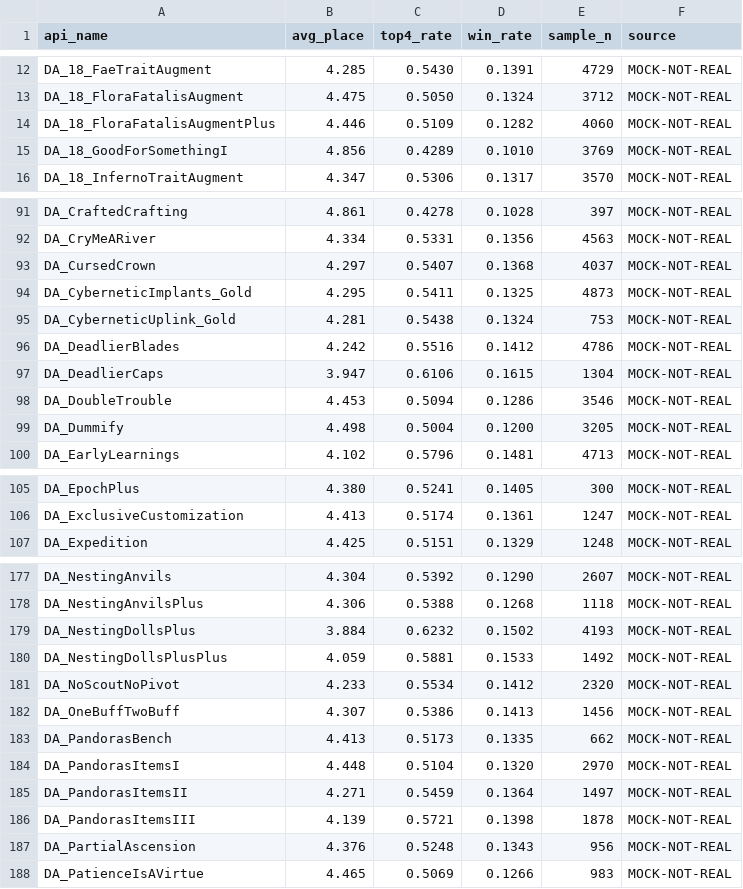
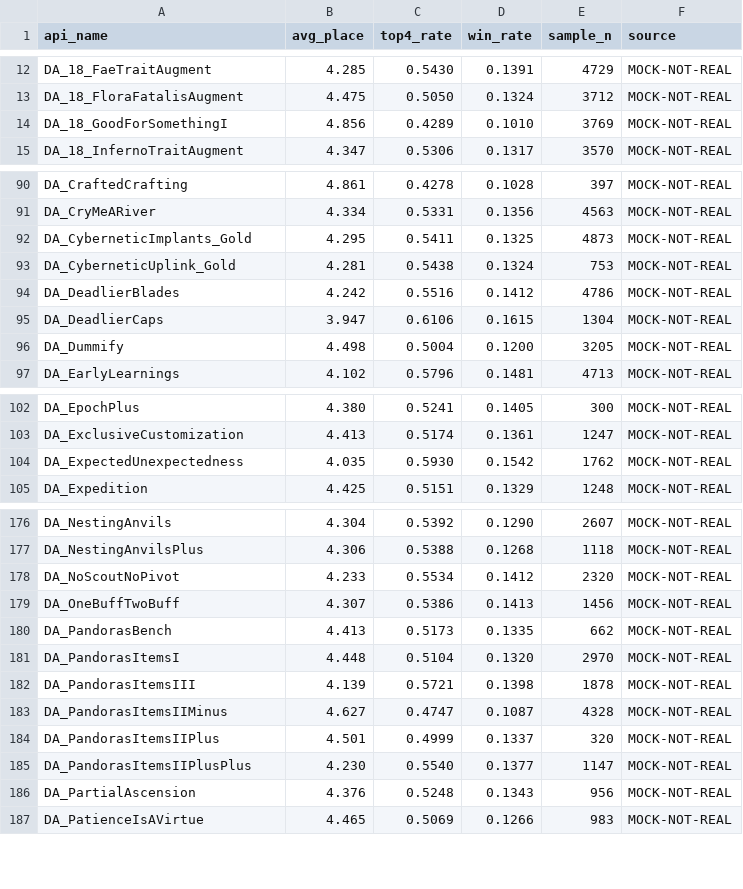
Before and after one commit to minhnhb1304/TFT_Agent, a CSV file: data/augment_stats.csv, drawn as a sheet; only a part is shown, gaps mark what is left out; the diff covers the shown part only.

Commit message:
data: move the augment catalog to patch 18.5b (253 augments) and flag 23 for re-review

```diff
--- a/data/augment_stats.csv
+++ b/data/augment_stats.csv
@@ -13,3 +13,2 @@ DA_18_FaeTraitAugment,4.285,0.5430,0.1391,4729,MOCK-NOT-REAL
 DA_18_FloraFatalisAugment,4.475,0.5050,0.1324,3712,MOCK-NOT-REAL
-DA_18_FloraFatalisAugmentPlus,4.446,0.5109,0.1282,4060,MOCK-NOT-REAL
 DA_18_GoodForSomethingI,4.856,0.4289,0.1010,3769,MOCK-NOT-REAL
@@ -92,3 +91,2 @@ DA_CraftedCrafting,4.861,0.4278,0.1028,397,MOCK-NOT-REAL
 DA_CryMeARiver,4.334,0.5331,0.1356,4563,MOCK-NOT-REAL
-DA_CursedCrown,4.297,0.5407,0.1368,4037,MOCK-NOT-REAL
 DA_CyberneticImplants_Gold,4.295,0.5411,0.1325,4873,MOCK-NOT-REAL
@@ -97,3 +95,2 @@ DA_DeadlierBlades,4.242,0.5516,0.1412,4786,MOCK-NOT-REAL
 DA_DeadlierCaps,3.947,0.6106,0.1615,1304,MOCK-NOT-REAL
-DA_DoubleTrouble,4.453,0.5094,0.1286,3546,MOCK-NOT-REAL
 DA_Dummify,4.498,0.5004,0.1200,3205,MOCK-NOT-REAL
@@ -106,2 +103,3 @@ DA_EpochPlus,4.380,0.5241,0.1405,300,MOCK-NOT-REAL
 DA_ExclusiveCustomization,4.413,0.5174,0.1361,1247,MOCK-NOT-REAL
+DA_ExpectedUnexpectedness,4.035,0.5930,0.1542,1762,MOCK-NOT-REAL
 DA_Expedition,4.425,0.5151,0.1329,1248,MOCK-NOT-REAL
@@ -178,4 +177,2 @@ DA_NestingAnvils,4.304,0.5392,0.1290,2607,MOCK-NOT-REAL
 DA_NestingAnvilsPlus,4.306,0.5388,0.1268,1118,MOCK-NOT-REAL
-DA_NestingDollsPlus,3.884,0.6232,0.1502,4193,MOCK-NOT-REAL
-DA_NestingDollsPlusPlus,4.059,0.5881,0.1533,1492,MOCK-NOT-REAL
 DA_NoScoutNoPivot,4.233,0.5534,0.1412,2320,MOCK-NOT-REAL
@@ -184,4 +181,6 @@ DA_PandorasBench,4.413,0.5173,0.1335,662,MOCK-NOT-REAL
 DA_PandorasItemsI,4.448,0.5104,0.1320,2970,MOCK-NOT-REAL
-DA_PandorasItemsII,4.271,0.5459,0.1364,1497,MOCK-NOT-REAL
 DA_PandorasItemsIII,4.139,0.5721,0.1398,1878,MOCK-NOT-REAL
+DA_PandorasItemsIIMinus,4.627,0.4747,0.1087,4328,MOCK-NOT-REAL
+DA_PandorasItemsIIPlus,4.501,0.4999,0.1337,320,MOCK-NOT-REAL
+DA_PandorasItemsIIPlusPlus,4.230,0.5540,0.1377,1147,MOCK-NOT-REAL
 DA_PartialAscension,4.376,0.5248,0.1343,956,MOCK-NOT-REAL
```
Also changed, not shown: 1 added row and 6 edited cells elsewhere in this file, 10 other files.
